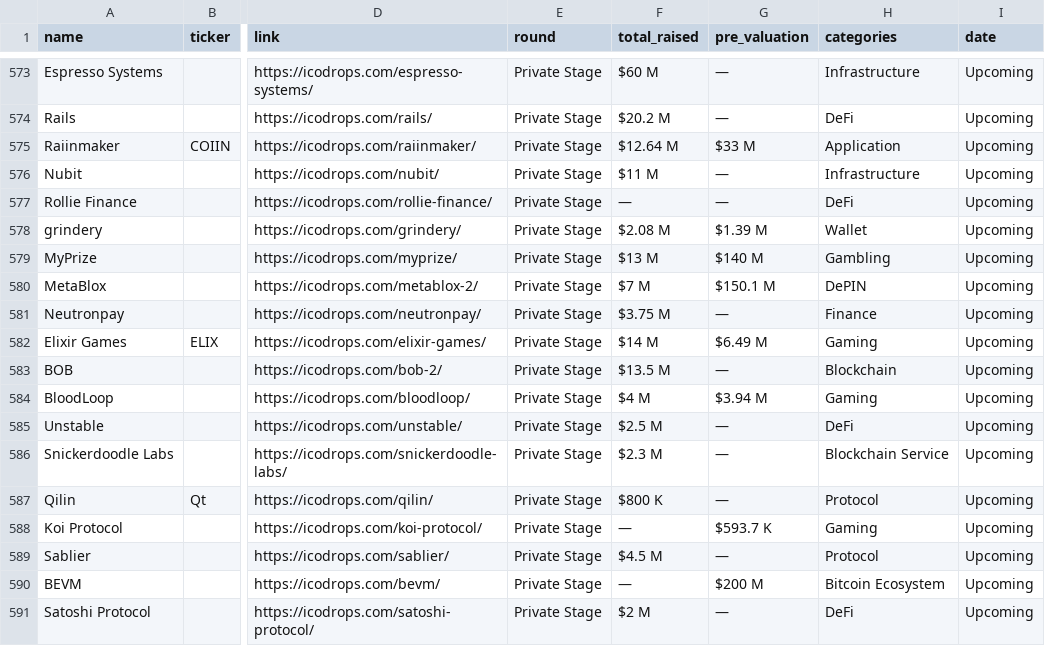
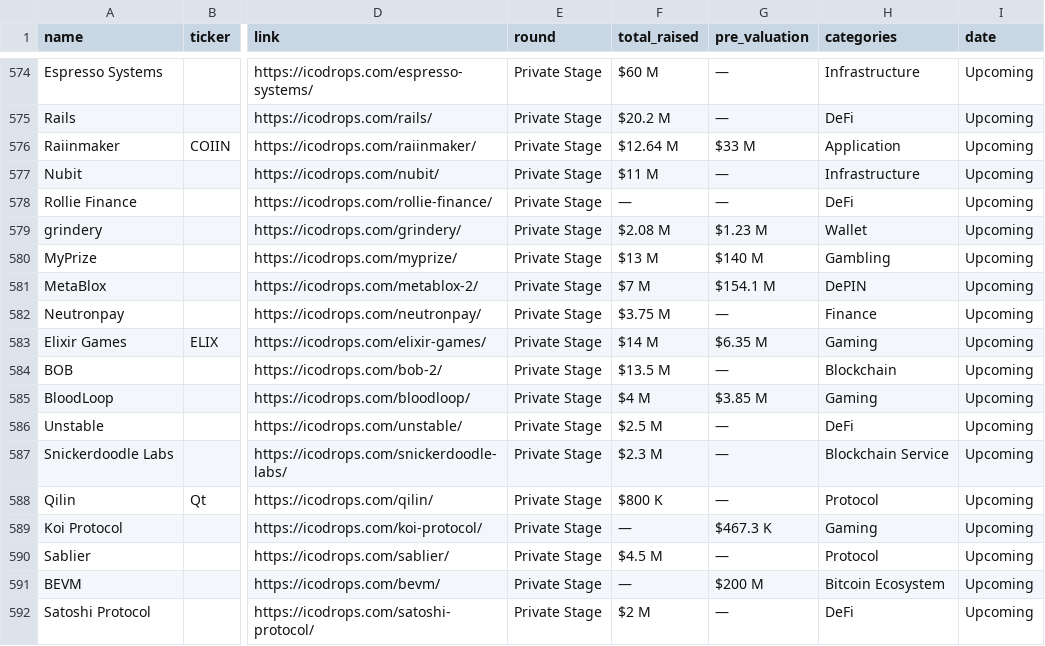
Before and after one commit to rfrm-dao/ICO-IDO-Dashboard, a CSV file: upcoming.csv, drawn as a sheet; only a part is shown, gaps mark what is left out; addresses are those after the commit; the diff covers the shown part only; the diff names each change by its address in the sheet, - before the commit and + after, or states it on an @@ line.

```diff
--- a/upcoming.csv
+++ b/upcoming.csv
-G579 (pre_valuation): $1.39 M
+G579 (pre_valuation): $1.23 M
-G581 (pre_valuation): $150.1 M
+G581 (pre_valuation): $154.1 M
-G583 (pre_valuation): $6.49 M
+G583 (pre_valuation): $6.35 M
-G585 (pre_valuation): $3.94 M
+G585 (pre_valuation): $3.85 M
-G589 (pre_valuation): $593.7 K
+G589 (pre_valuation): $467.3 K
```
Also changed, not shown: 2 added rows, 2 removed rows and 132 edited cells elsewhere in this file, active.csv, icostats.csv.
